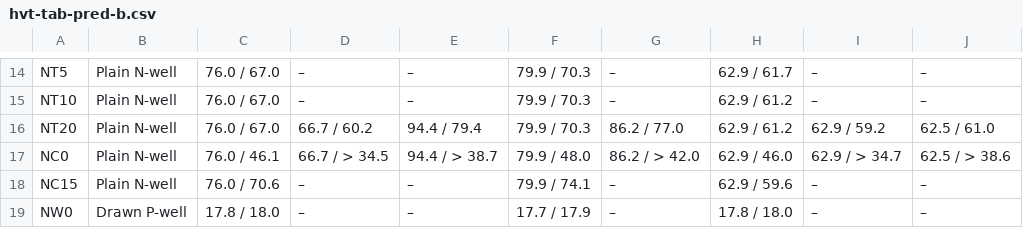
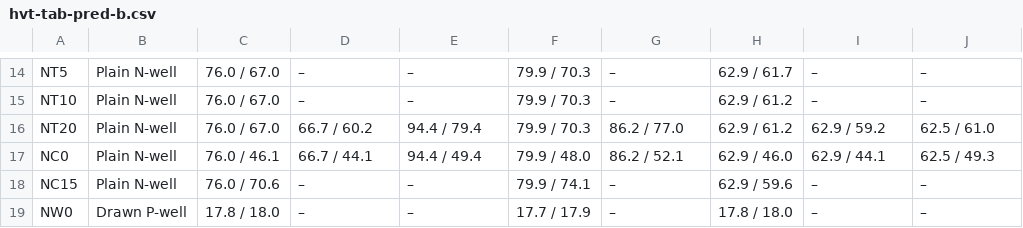
Before and after one commit to mithro/evampire, a CSV file: docs/high-voltage/test-die/hvt-tab-pred-b.csv, drawn as a sheet; only a part is shown, gaps mark what is left out.

```diff
--- a/docs/high-voltage/test-die/hvt-tab-pred-b.csv
+++ b/docs/high-voltage/test-die/hvt-tab-pred-b.csv
@@ -16,3 +16,3 @@ NT10,Plain N-well,76.0 / 67.0,–,–,79.9 / 70.3,–,62.9 / 61.2,–,–
 NT20,Plain N-well,76.0 / 67.0,66.7 / 60.2,94.4 / 79.4,79.9 / 70.3,86.2 / 77.0,62.9 / 61.2,62.9 / 59.2,62.5 / 61.0
-NC0,Plain N-well,76.0 / 46.1,66.7 / > 34.5,94.4 / > 38.7,79.9 / 48.0,86.2 / > 42.0,62.9 / 46.0,62.9 / > 34.7,62.5 / > 38.6
+NC0,Plain N-well,76.0 / 46.1,66.7 / 44.1,94.4 / 49.4,79.9 / 48.0,86.2 / 52.1,62.9 / 46.0,62.9 / 44.1,62.5 / 49.3
 NC15,Plain N-well,76.0 / 70.6,–,–,79.9 / 74.1,–,62.9 / 59.6,–,–
```
Also changed, not shown: docs/high-voltage/test-die/hvt-tab-pred-band.csv, docs/high-voltage/test-die/hvt-tab-pred-source.csv, 3 other files.
